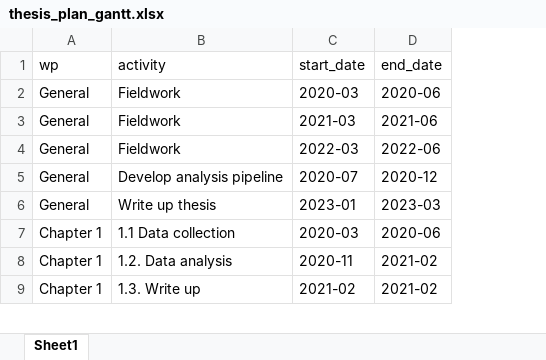
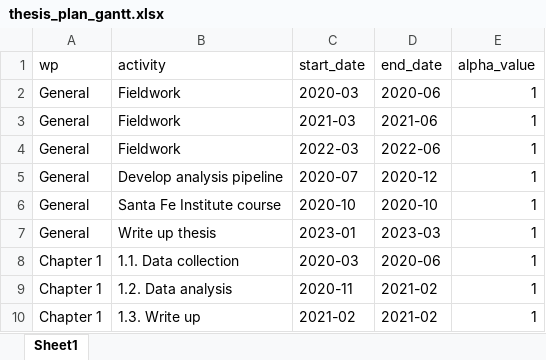
Before and after one commit to nilomr/pykanto, an Excel workbook: reports/text/dphil_transfer/thesis_plan_gantt.xlsx, sheet Sheet1, drawn as a sheet; only a part is shown; values as stored, in another font and other column widths than the file's, no borders; addresses are those after the commit; the diff names each change by its address in the sheet, - before the commit and + after, or states it on an @@ line.

Commit message:
gantt chart update

```diff
--- a/reports/text/dphil_transfer/thesis_plan_gantt.xlsx (sheet Sheet1)
+++ b/reports/text/dphil_transfer/thesis_plan_gantt.xlsx (sheet Sheet1)
+column E (alpha_value), rows 2-5: all 1; rows 7-10: all 1
+row 6: General | Santa Fe Institute course | 2020-10 | 2020-10 | 1
-B8 (activity): 1.1 Data collection
+B8 (activity): 1.1. Data collection
```
Also changed, not shown: 1 other file.
